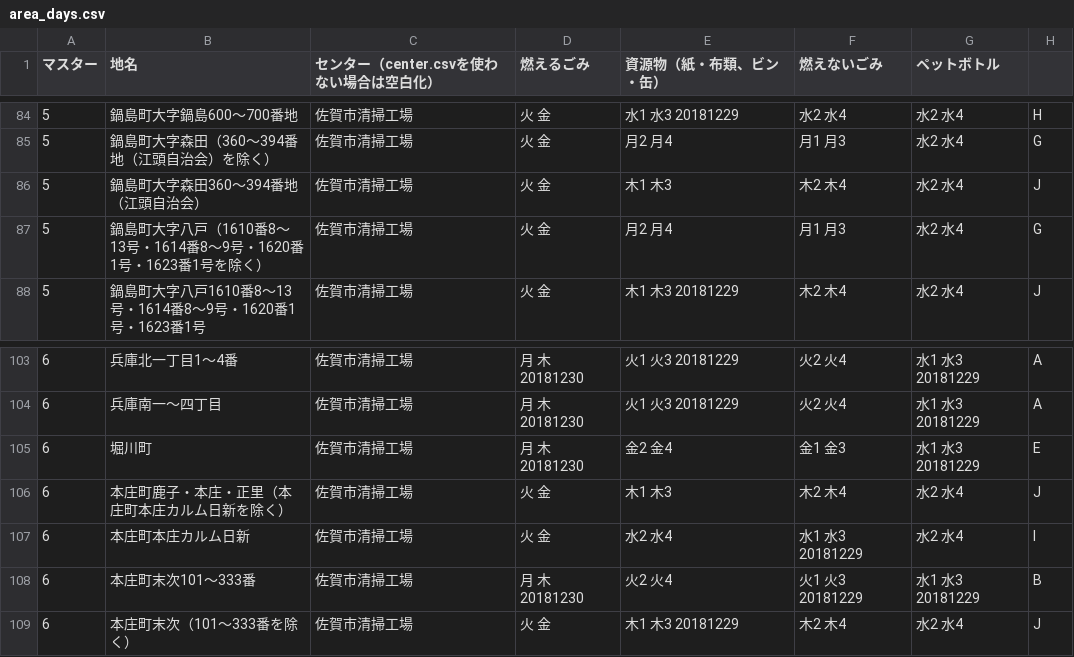
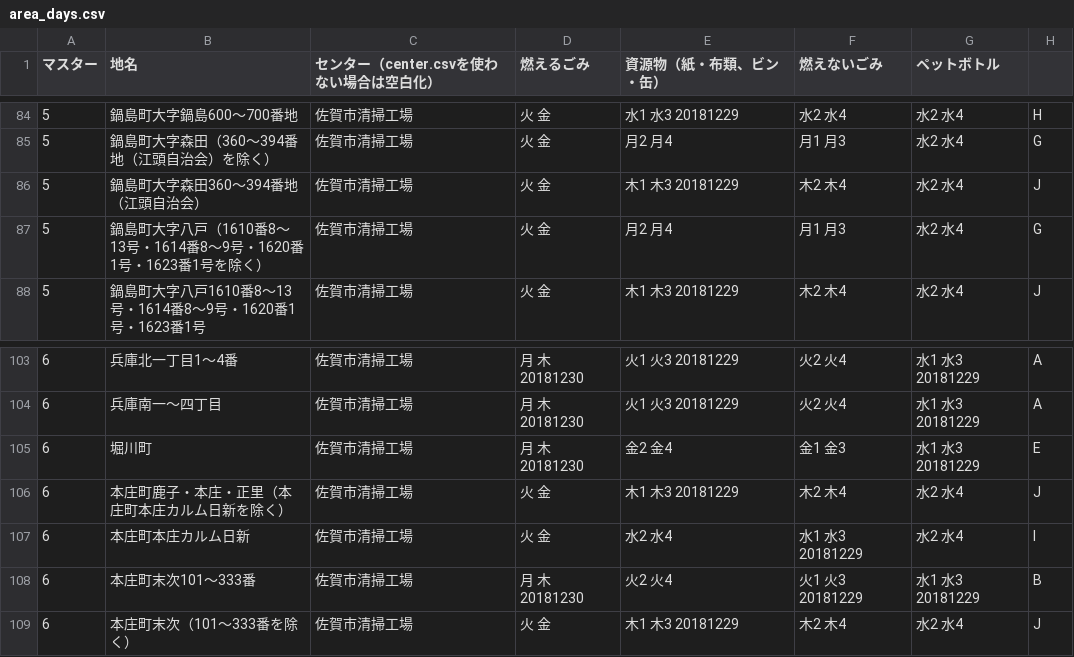
Before and after one commit to horiyo/saga5374, a CSV file: data/area_days.csv, drawn as a sheet; only a part is shown, gaps mark what is left out.

Commit message:
Update area_days.csv

```diff
--- a/data/area_days.csv
+++ b/data/area_days.csv
@@ -85,3 +85,3 @@
 5,鍋島町大字森田（360～394番地（江頭自治会）を除く）,佐賀市清掃工場,火 金,月2 月4,月1 月3,水2 水4,G
-5,鍋島町大字森田360～394番地（江頭自治会）,佐賀市清掃工場,火 金,木1 木3,木2 木4,水2 水4,J
+5,鍋島町大字森田360～394番地（江頭自治会）,佐賀市清掃工場,火 金,木1 木3 20181229,木2 木4,水2 水4,J
 5,鍋島町大字八戸（1610番8～13号・1614番8～9号・1620番1号・1623番1号を除く）,佐賀市清掃工場,火 金,月2 月4,月1 月3,水2 水4,G
@@ -105,3 +105,3 @@
 6,堀川町,佐賀市清掃工場,月 木 20181230,金2 金4,金1 金3,水1 水3 20181229,E
-6,本庄町鹿子・本庄・正里（本庄町本庄カルム日新を除く）,佐賀市清掃工場,火 金,木1 木3,木2 木4,水2 水4,J
+6,本庄町鹿子・本庄・正里（本庄町本庄カルム日新を除く）,佐賀市清掃工場,火 金,木1 木3 20181229,木2 木4,水2 水4,J
 6,本庄町本庄カルム日新,佐賀市清掃工場,火 金,水2 水4,水1 水3 20181229,水2 水4,I
```
